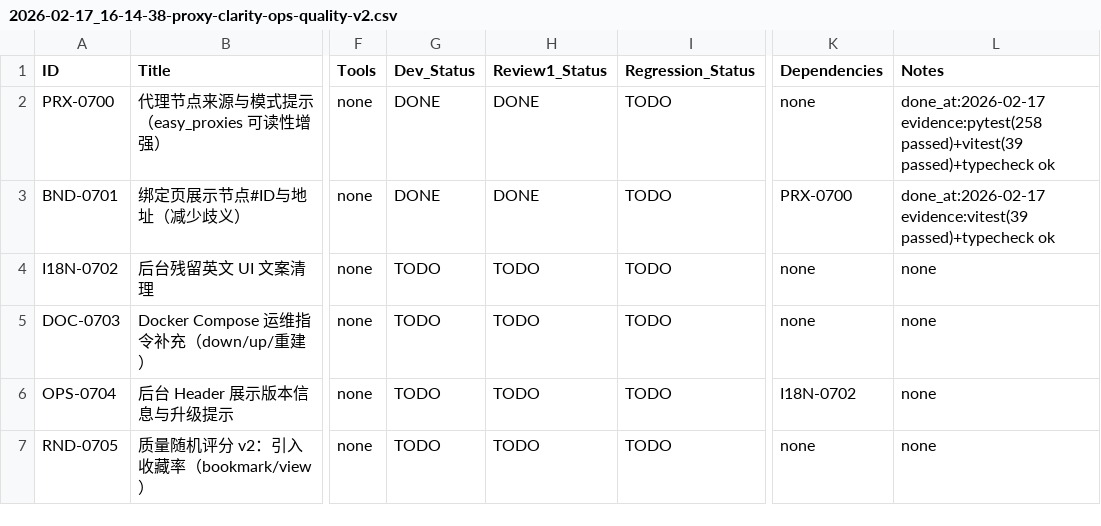
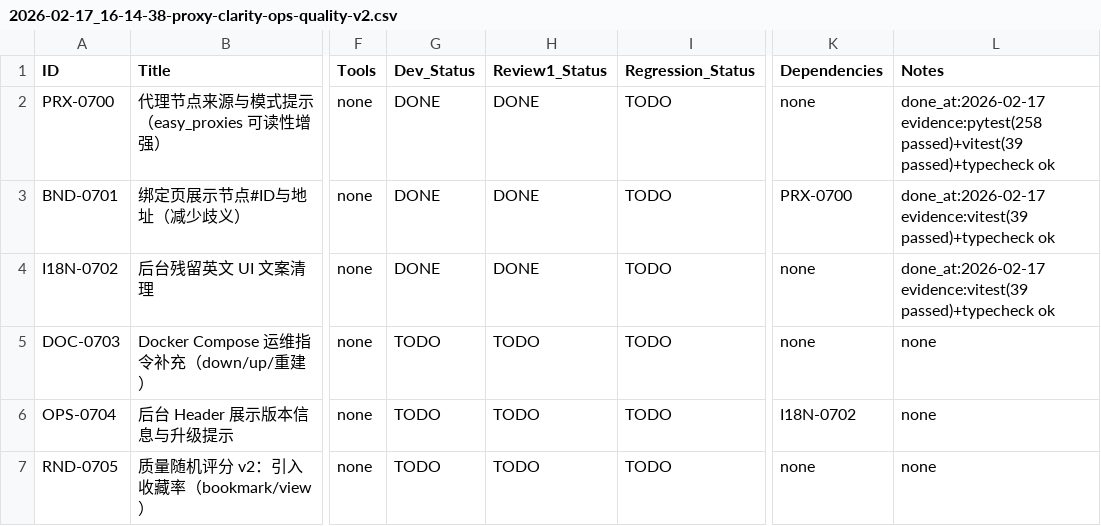
Before and after one commit to inliver233/random-mage, a CSV file: issues/2026-02-17_16-14-38-proxy-clarity-ops-quality-v2.csv, drawn as a sheet; only a part is shown, gaps mark what is left out; the diff names each change by its address in the sheet, - before the commit and + after, or states it on an @@ line.

```diff
--- a/issues/2026-02-17_16-14-38-proxy-clarity-ops-quality-v2.csv
+++ b/issues/2026-02-17_16-14-38-proxy-clarity-ops-quality-v2.csv
-G4 (Dev_Status): TODO
+G4 (Dev_Status): DONE
-H4 (Review1_Status): TODO
+H4 (Review1_Status): DONE
-L4 (Notes): none
+L4 (Notes): done_at:2026-02-17 evidence:vitest(39 passed)+typecheck ok
```
Also changed, not shown: 1 other file.
